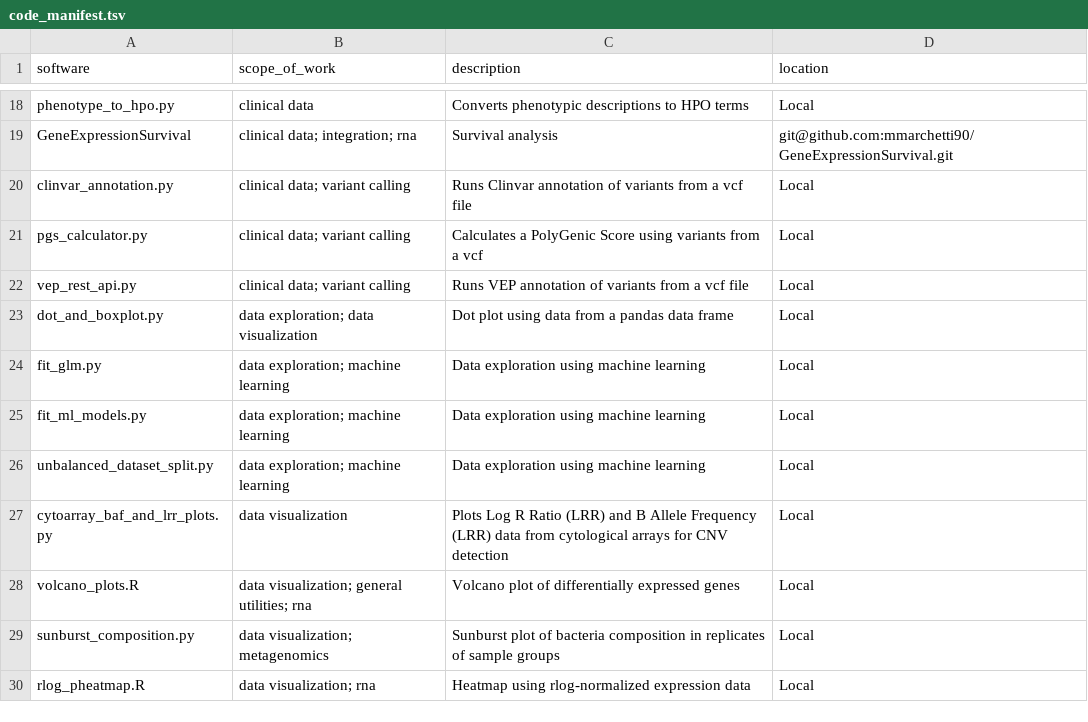
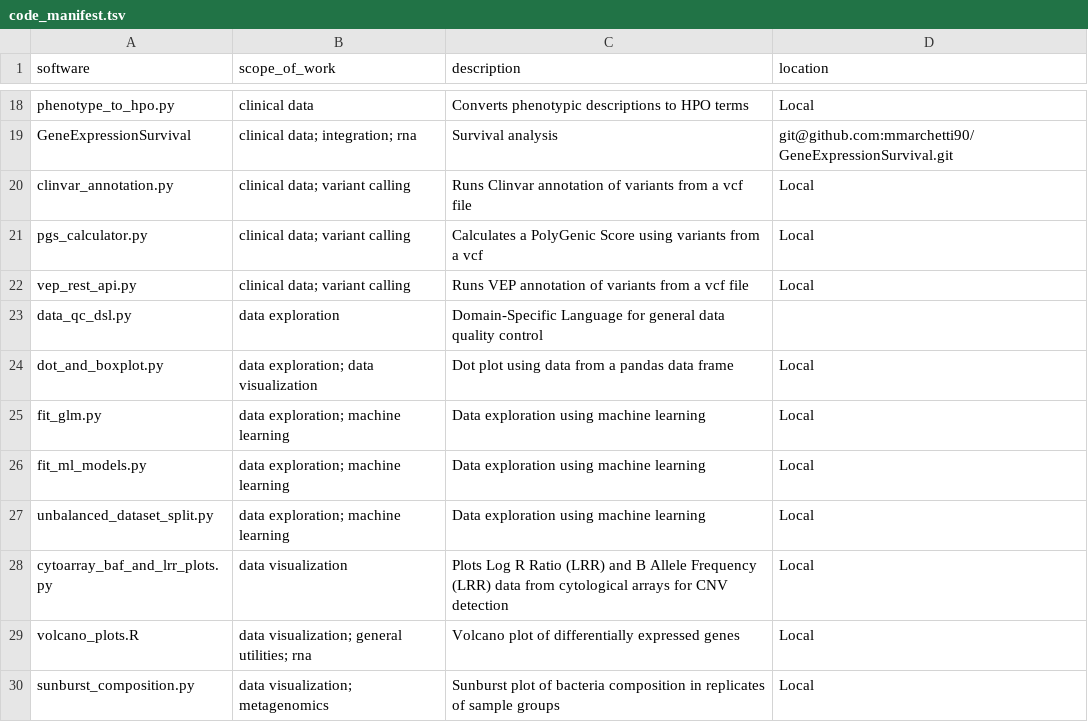
Before and after one commit to mmarchetti90/project_setup_assistant, a TSV file: code_base/code_manifest.tsv, drawn as a sheet; only a part is shown, gaps mark what is left out; the shorter side is filled out with more unchanged rows.

Commit message:
added dsl tool for data qc

```diff
--- a/code_base/code_manifest.tsv
+++ b/code_base/code_manifest.tsv
@@ -22,2 +22,3 @@ pgs_calculator.py	clinical data; variant calling	Calculates a PolyGenic Score us
 vep_rest_api.py	clinical data; variant calling	Runs VEP annotation of variants from a vcf file	Local
+data_qc_dsl.py	data exploration	Domain-Specific Language for general data quality control	
 dot_and_boxplot.py	data exploration; data visualization	Dot plot using data from a pandas data frame	Local
```
Also changed, not shown: 4 other files.
